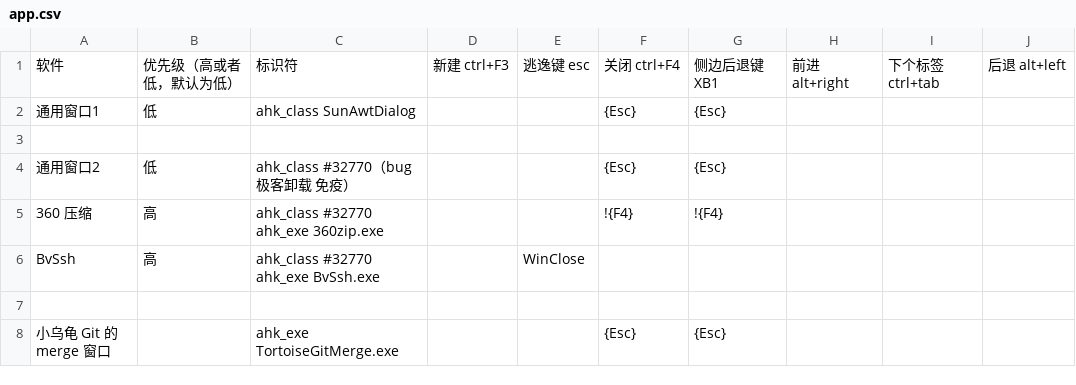
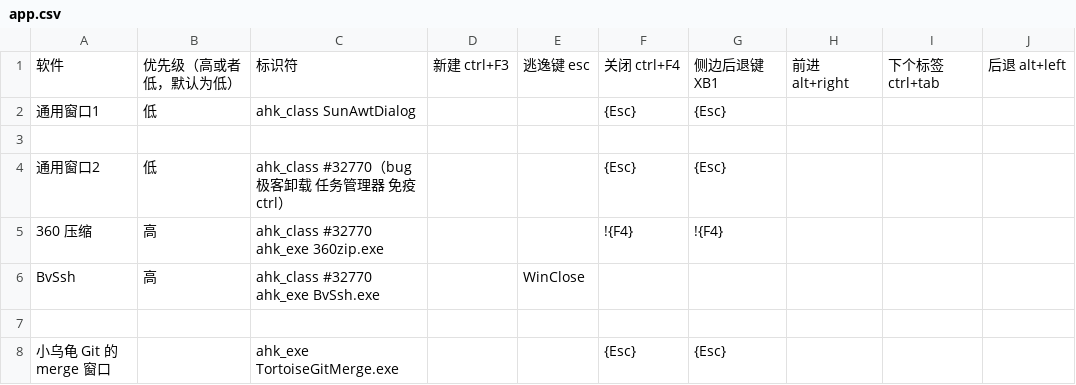
Before and after one commit to acc8226/jiejian, a CSV file: app.csv, drawn as a sheet; only a part is shown; the diff covers the shown part only; the diff names each change by its address in the sheet, - before the commit and + after, or states it on an @@ line.

```diff
--- a/app.csv
+++ b/app.csv
-C4: ahk_class #32770（bug 极客卸载 免疫）
+C4: ahk_class #32770（bug 极客卸载 任务管理器 免疫 ctrl）
```
Also changed, not shown: 1 removed row and 5 edited cells elsewhere in this file, 7 other files.
